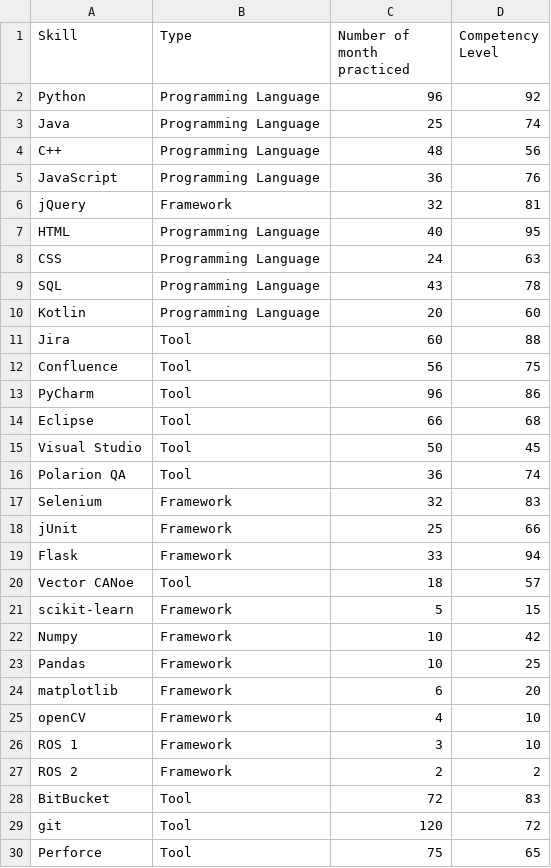
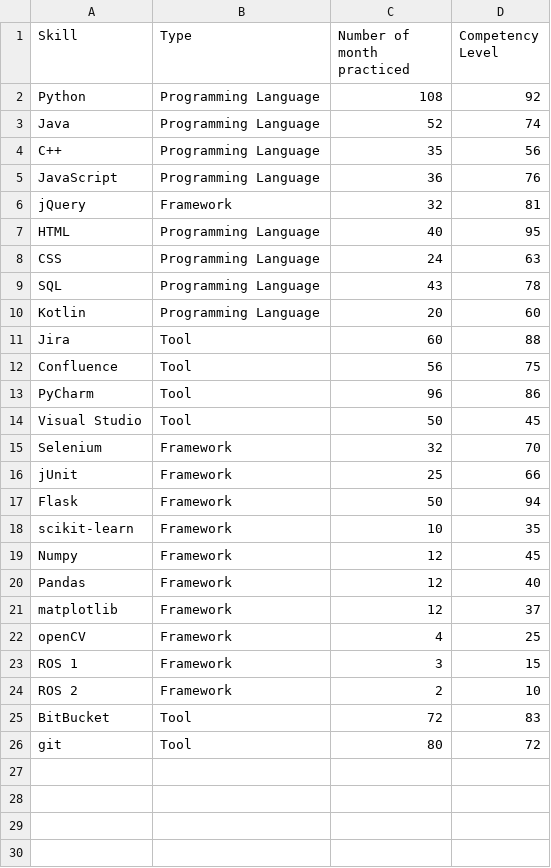
Before and after one commit to jboegeholz/curriculum_vitae_for_data_scientists, a CSV file: data/skills.csv, drawn as a sheet.

```diff
--- a/data/skills.csv
+++ b/data/skills.csv
@@ -1,5 +1,5 @@
 Skill,Type,Number of month practiced,Competency Level
-Python,Programming Language,96,92
-Java,Programming Language,25,74
-C++,Programming Language,48,56
+Python,Programming Language,108,92
+Java,Programming Language,52,74
+C++,Programming Language,35,56
 JavaScript,Programming Language,36,76
@@ -13,18 +13,14 @@ Confluence,Tool,56,75
 PyCharm,Tool,96,86
-Eclipse,Tool,66,68
 Visual Studio,Tool,50,45
-Polarion QA,Tool,36,74
-Selenium,Framework,32,83
+Selenium,Framework,32,70
 jUnit,Framework,25,66
-Flask,Framework,33,94
-Vector CANoe,Tool,18,57
-scikit-learn,Framework,5, 15
-Numpy,Framework,10,42
-Pandas,Framework,10,25
-matplotlib,Framework,6,20
-openCV,Framework,4,10
-ROS 1,Framework,3,10
-ROS 2, Framework,2, 2
+Flask,Framework,50,94
+scikit-learn,Framework,10,35
+Numpy,Framework,12,45
+Pandas,Framework,12,40
+matplotlib,Framework,12,37
+openCV,Framework,4,25
+ROS 1,Framework,3,15
+ROS 2,Framework,2,10
 BitBucket,Tool,72,83
-git, Tool, 120, 72
-Perforce, Tool, 75, 65
+git,Tool,80,72
```
Also changed, not shown: 2 other files.
